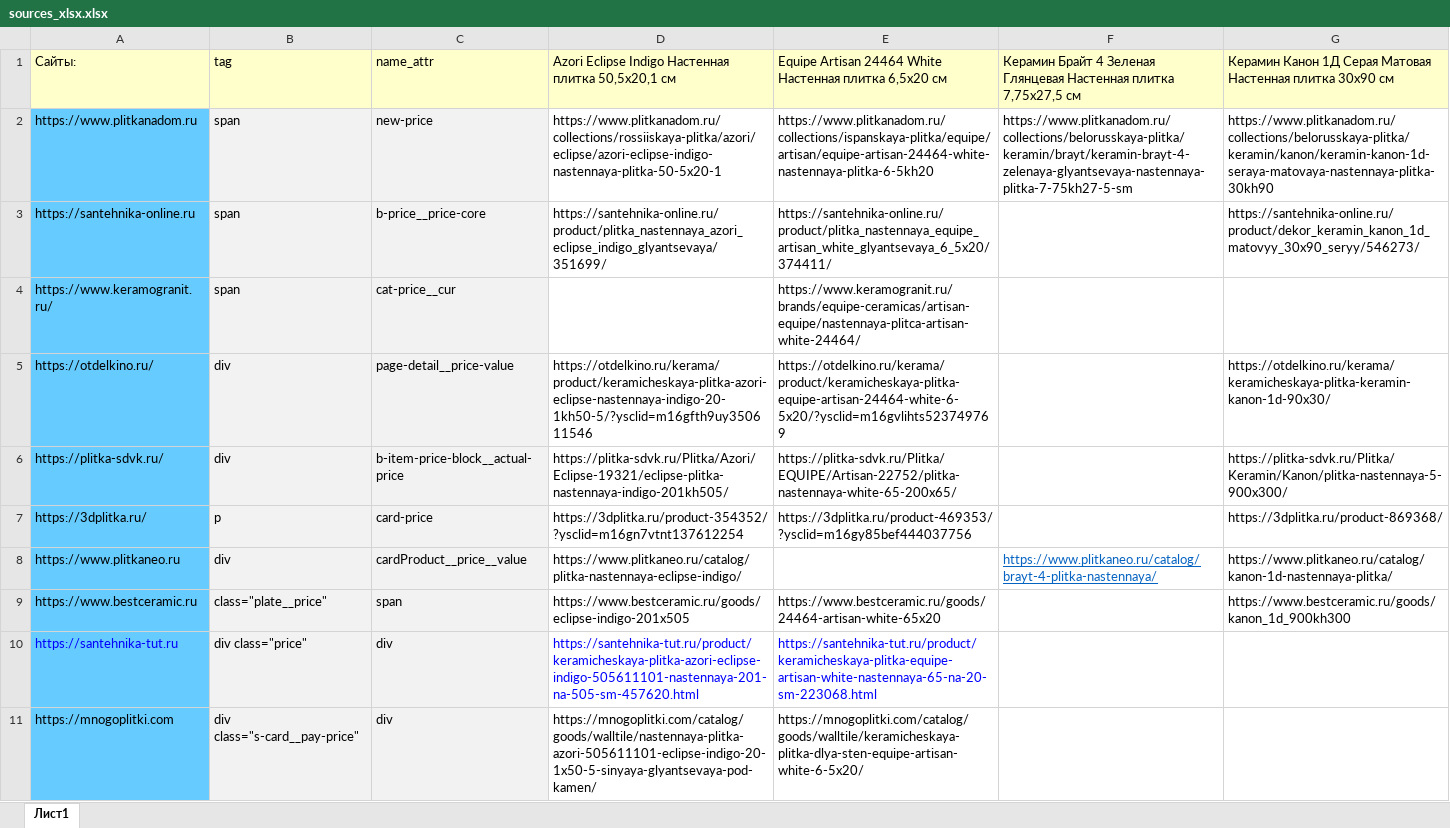
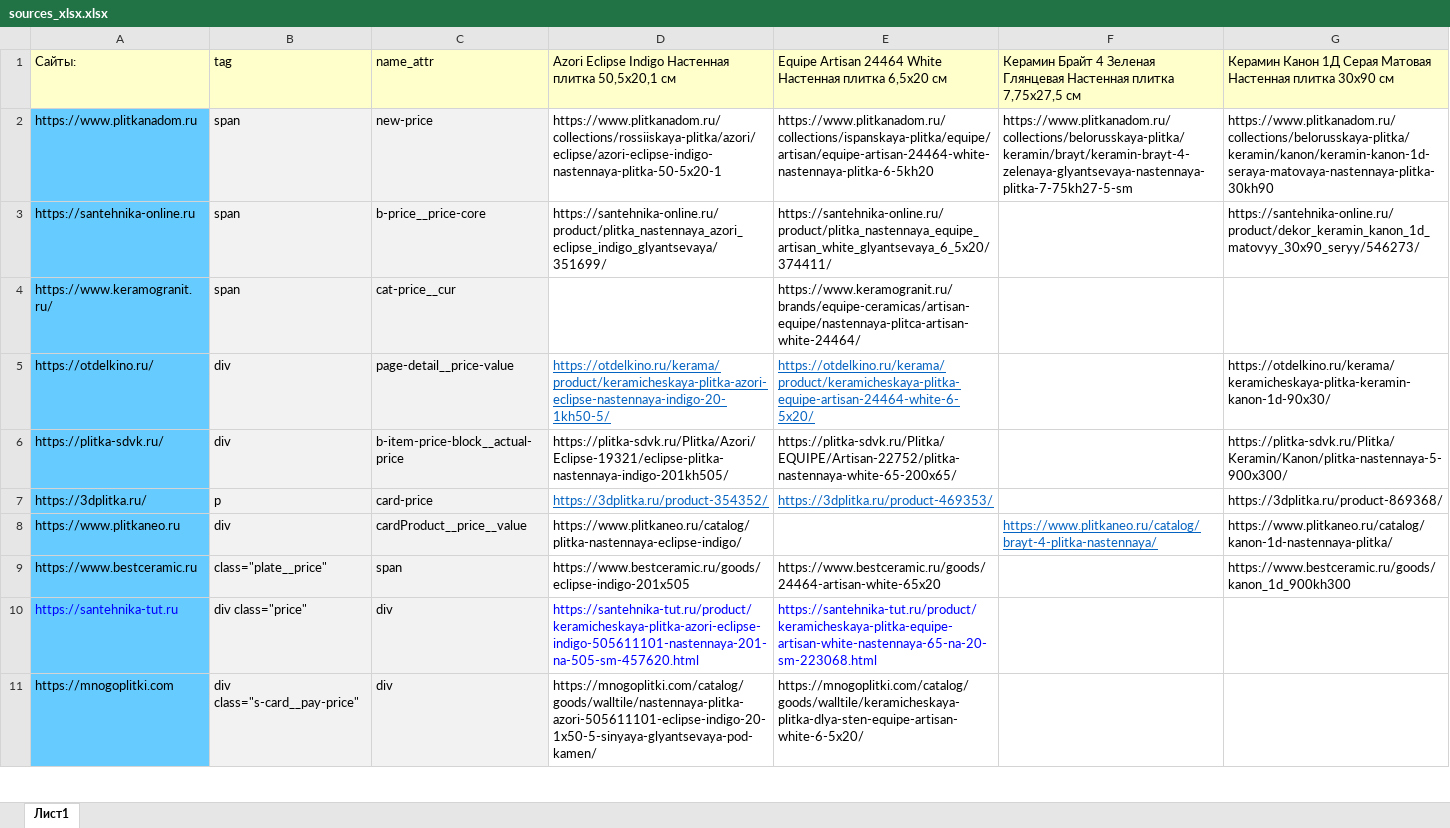
Before and after one commit to alekseybiz/Data-analyzis, an Excel workbook: Prices_Tiles_Competitors/sources_xlsx.xlsx, sheet Лист1, drawn as a sheet; only a part is shown; values as stored, in another font and other column widths than the file's, no borders; the diff covers the shown part only; the diff names each change by its address in the sheet, - before the commit and + after, or states it on an @@ line.

```diff
--- a/Prices_Tiles_Competitors/sources_xlsx.xlsx (sheet Лист1)
+++ b/Prices_Tiles_Competitors/sources_xlsx.xlsx (sheet Лист1)
-D5: https://otdelkino.ru/kerama/product/keramicheskaya-plitka-azori-eclipse-nastennaya-indigo-20-1kh50-5/?ysclid=m16gfth9uy350611546
+D5: https://otdelkino.ru/kerama/product/keramicheskaya-plitka-azori-eclipse-nastennaya-indigo-20-1kh50-5/
@@ D5:E5 underline: off → on, text colour: black → #0563C1 @@
-E5: https://otdelkino.ru/kerama/product/keramicheskaya-plitka-equipe-artisan-24464-white-6-5x20/?ysclid=m16gvlihts523749769
+E5: https://otdelkino.ru/kerama/product/keramicheskaya-plitka-equipe-artisan-24464-white-6-5x20/
-D7: https://3dplitka.ru/product-354352/?ysclid=m16gn7vtnt137612254
+D7: https://3dplitka.ru/product-354352/
@@ D7:E7 underline: off → on, text colour: black → #0563C1 @@
-E7: https://3dplitka.ru/product-469353/?ysclid=m16gy85bef444037756
+E7: https://3dplitka.ru/product-469353/
```
Also changed, not shown: 2 edited cells and cell formats elsewhere in this sheet, 1 other file.
